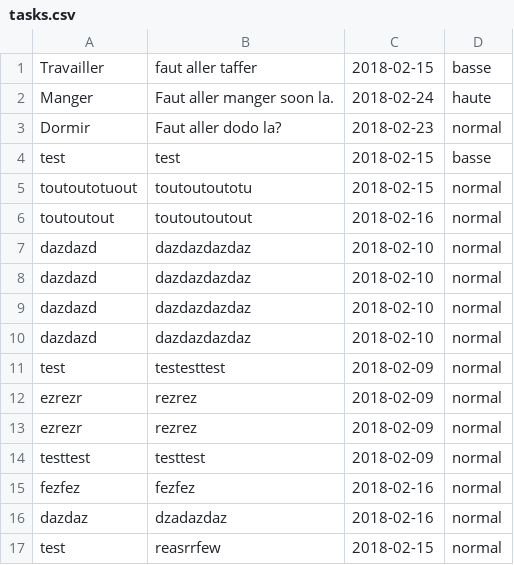
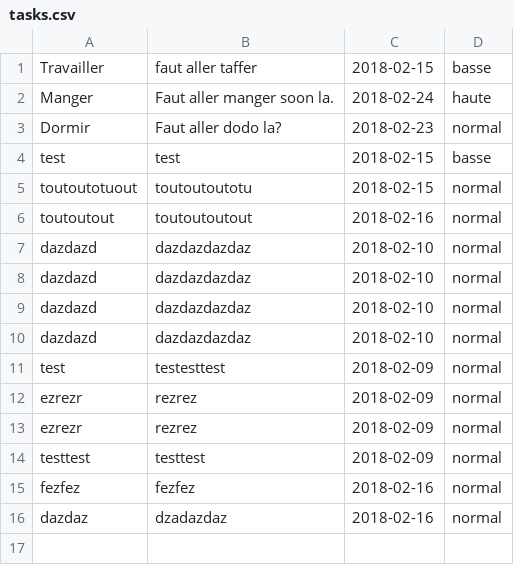
Before and after one commit to Chugachuga/3wa, a CSV file: Dev/PHP/m02/tasks.csv, drawn as a sheet.

```diff
--- a/Dev/PHP/m02/tasks.csv
+++ b/Dev/PHP/m02/tasks.csv
@@ -16,2 +16 @@ fezfez,"      fezfez",2018-02-16,normal
 dazdaz,"      dzadazdaz",2018-02-16,normal
-test,"reasrrfew      ",2018-02-15,normal
```
Also changed, not shown: 17 other files.
